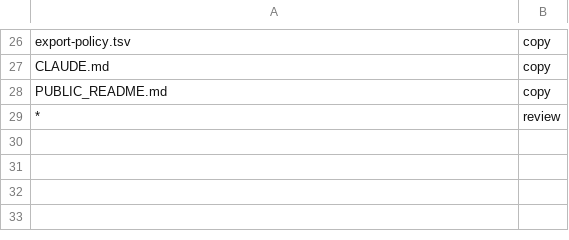
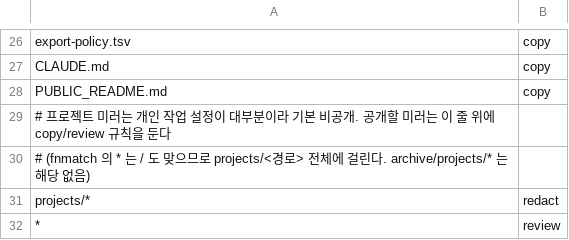
Before and after one commit to trz-21/dotclaude-public, a TSV file: export-policy.tsv, drawn as a sheet; only a part is shown, gaps mark what is left out.

Commit message:
export: cbb3593 (MacBook-Pro-2 2026-10-01 16:28)

```diff
--- a/export-policy.tsv
+++ b/export-policy.tsv
@@ -28,2 +28,5 @@ CLAUDE.md	copy
 PUBLIC_README.md	copy
+# 프로젝트 미러는 개인 작업 설정이 대부분이라 기본 비공개. 공개할 미러는 이 줄 위에 copy/review 규칙을 둔다
+# (fnmatch 의 * 는 / 도 맞으므로 projects/<경로> 전체에 걸린다. archive/projects/* 는 해당 없음)
+projects/*	redact
 *	review
```
Also changed, not shown: links.tsv, 12 other files.
